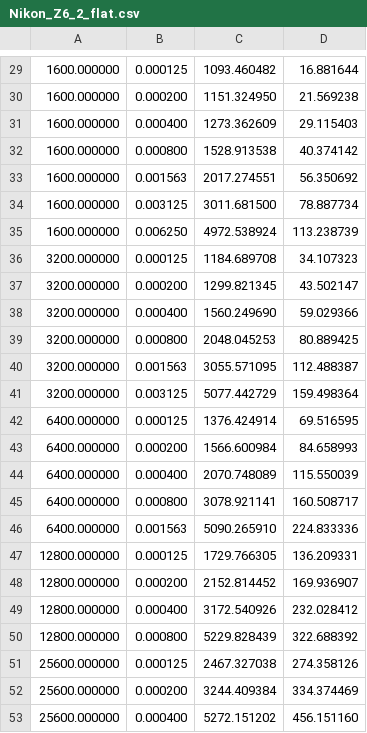
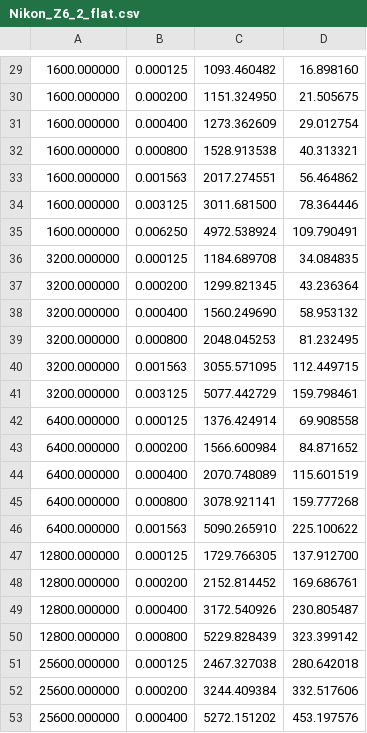
Before and after one commit to pawel-soja/sensor-noise-model, a CSV file: stats/Nikon_Z6_2_flat.csv, drawn as a sheet; only a part is shown, gaps mark what is left out; the diff covers the shown part only.

```diff
--- a/stats/Nikon_Z6_2_flat.csv
+++ b/stats/Nikon_Z6_2_flat.csv
@@ -29,25 +29,25 @@
-1600.000000;0.000125;1093.460482;16.881644
-1600.000000;0.000200;1151.324950;21.569238
-1600.000000;0.000400;1273.362609;29.115403
-1600.000000;0.000800;1528.913538;40.374142
-1600.000000;0.001563;2017.274551;56.350692
-1600.000000;0.003125;3011.681500;78.887734
-1600.000000;0.006250;4972.538924;113.238739
-3200.000000;0.000125;1184.689708;34.107323
-3200.000000;0.000200;1299.821345;43.502147
-3200.000000;0.000400;1560.249690;59.029366
-3200.000000;0.000800;2048.045253;80.889425
-3200.000000;0.001563;3055.571095;112.488387
-3200.000000;0.003125;5077.442729;159.498364
-6400.000000;0.000125;1376.424914;69.516595
-6400.000000;0.000200;1566.600984;84.658993
-6400.000000;0.000400;2070.748089;115.550039
-6400.000000;0.000800;3078.921141;160.508717
-6400.000000;0.001563;5090.265910;224.833336
-12800.000000;0.000125;1729.766305;136.209331
-12800.000000;0.000200;2152.814452;169.936907
-12800.000000;0.000400;3172.540926;232.028412
-12800.000000;0.000800;5229.828439;322.688392
-25600.000000;0.000125;2467.327038;274.358126
-25600.000000;0.000200;3244.409384;334.374469
-25600.000000;0.000400;5272.151202;456.151160
+1600.000000;0.000125;1093.460482;16.898160
+1600.000000;0.000200;1151.324950;21.505675
+1600.000000;0.000400;1273.362609;29.012754
+1600.000000;0.000800;1528.913538;40.313321
+1600.000000;0.001563;2017.274551;56.464862
+1600.000000;0.003125;3011.681500;78.364446
+1600.000000;0.006250;4972.538924;109.790491
+3200.000000;0.000125;1184.689708;34.084835
+3200.000000;0.000200;1299.821345;43.236364
+3200.000000;0.000400;1560.249690;58.953132
+3200.000000;0.000800;2048.045253;81.232495
+3200.000000;0.001563;3055.571095;112.449715
+3200.000000;0.003125;5077.442729;159.798461
+6400.000000;0.000125;1376.424914;69.908558
+6400.000000;0.000200;1566.600984;84.871652
+6400.000000;0.000400;2070.748089;115.601519
+6400.000000;0.000800;3078.921141;159.777268
+6400.000000;0.001563;5090.265910;225.100622
+12800.000000;0.000125;1729.766305;137.912700
+12800.000000;0.000200;2152.814452;169.686761
+12800.000000;0.000400;3172.540926;230.805487
+12800.000000;0.000800;5229.828439;323.399142
+25600.000000;0.000125;2467.327038;280.642018
+25600.000000;0.000200;3244.409384;332.517606
+25600.000000;0.000400;5272.151202;453.197576
```
Also changed, not shown: 28 edited cells elsewhere in this file, 22 other files.
